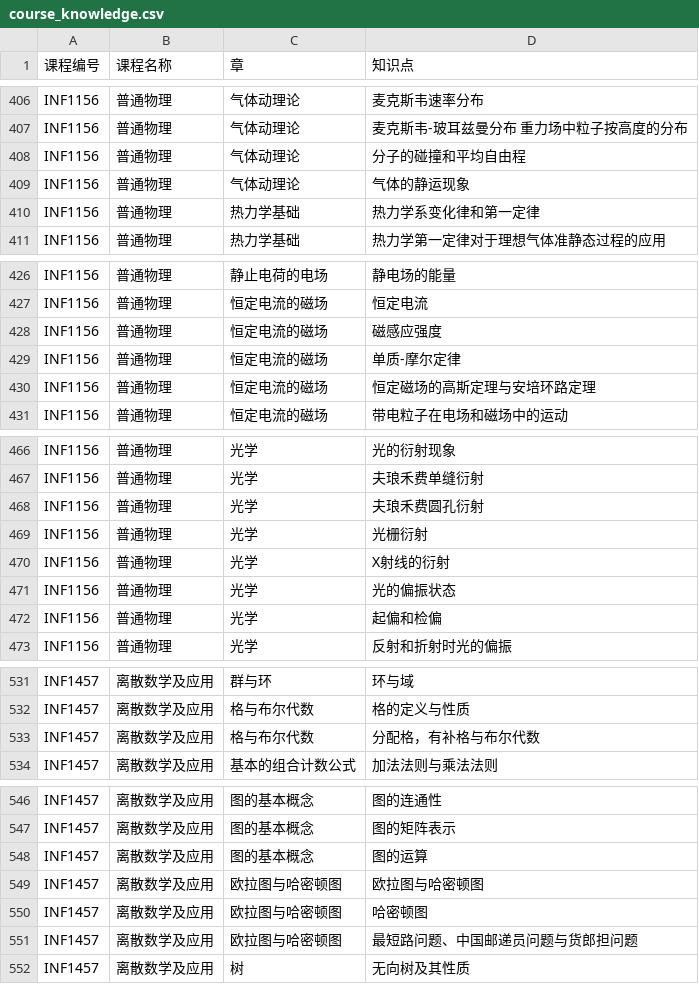
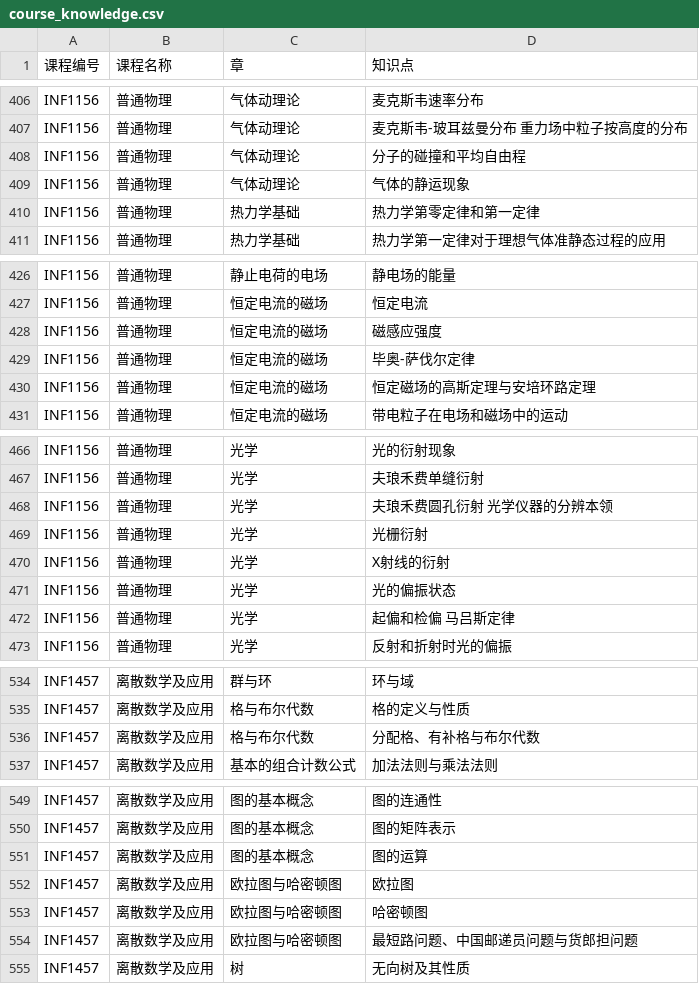
Before and after one commit to ACynj/kg_course, a CSV file: course_knowledge.csv, drawn as a sheet; only a part is shown, gaps mark what is left out; the diff covers the shown part only.

```diff
--- a/course_knowledge.csv
+++ b/course_knowledge.csv
@@ -409,3 +409,3 @@ INF1156,普通物理,气体动理论,分子的碰撞和平均自由程,
 INF1156,普通物理,气体动理论,气体的静运现象,
-INF1156,普通物理,热力学基础,热力学系变化律和第一定律,
+INF1156,普通物理,热力学基础,热力学第零定律和第一定律,
 INF1156,普通物理,热力学基础,热力学第一定律对于理想气体准静态过程的应用,
@@ -428,3 +428,3 @@ INF1156,普通物理,恒定电流的磁场,恒定电流,
 INF1156,普通物理,恒定电流的磁场,磁感应强度,
-INF1156,普通物理,恒定电流的磁场,单质-摩尔定律,
+INF1156,普通物理,恒定电流的磁场,毕奥-萨伐尔定律,
 INF1156,普通物理,恒定电流的磁场,恒定磁场的高斯定理与安培环路定理,
@@ -467,3 +467,3 @@ INF1156,普通物理,光学,光的衍射现象,
 INF1156,普通物理,光学,夫琅禾费单缝衍射,
-INF1156,普通物理,光学,夫琅禾费圆孔衍射,
+INF1156,普通物理,光学,夫琅禾费圆孔衍射 光学仪器的分辨本领,
 INF1156,普通物理,光学,光栅衍射,
@@ -471,3 +471,3 @@ INF1156,普通物理,光学,X射线的衍射,
 INF1156,普通物理,光学,光的偏振状态,
-INF1156,普通物理,光学,起偏和检偏,
+INF1156,普通物理,光学,起偏和检偏 马吕斯定律,
 INF1156,普通物理,光学,反射和折射时光的偏振,
@@ -532,3 +535,3 @@ INF1457,离散数学及应用,群与环,环与域,
 INF1457,离散数学及应用,格与布尔代数,格的定义与性质,
-INF1457,离散数学及应用,格与布尔代数,分配格，有补格与布尔代数,
+INF1457,离散数学及应用,格与布尔代数,分配格、有补格与布尔代数,
 INF1457,离散数学及应用,基本的组合计数公式,加法法则与乘法法则,
@@ -548,3 +551,3 @@ INF1457,离散数学及应用,图的基本概念,图的矩阵表示,
 INF1457,离散数学及应用,图的基本概念,图的运算,
-INF1457,离散数学及应用,欧拉图与哈密顿图,欧拉图与哈密顿图,
+INF1457,离散数学及应用,欧拉图与哈密顿图,欧拉图,
 INF1457,离散数学及应用,欧拉图与哈密顿图,哈密顿图,
```
Also changed, not shown: 3 added rows and 5 edited cells elsewhere in this file, mapper/course_knowledge_mapper3.csv, 12 other files.
